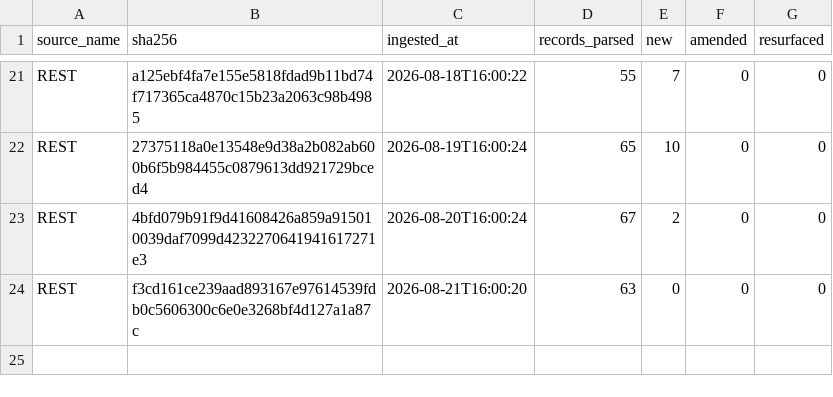
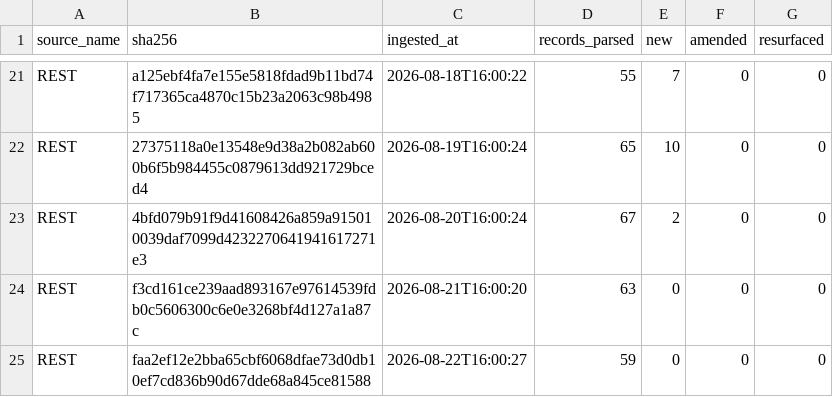
Before and after one commit to mapmaticsgis-maker/gis-permit-intel, a CSV file: data/la/ledger.csv, drawn as a sheet; only a part is shown, gaps mark what is left out; the diff names each change by its address in the sheet, - before the commit and + after, or states it on an @@ line.

```diff
--- a/data/la/ledger.csv
+++ b/data/la/ledger.csv
+row 25: REST | faa2ef12e2bba65cbf6068dfae73d0db10ef7cd836b90d67dde68a845ce81588 | 2026-08-22T16:00:27 | 59 | 0 | 0 | 0
```
Also changed, not shown: data/la/master.csv, data/run_log.csv, 25 other files.
